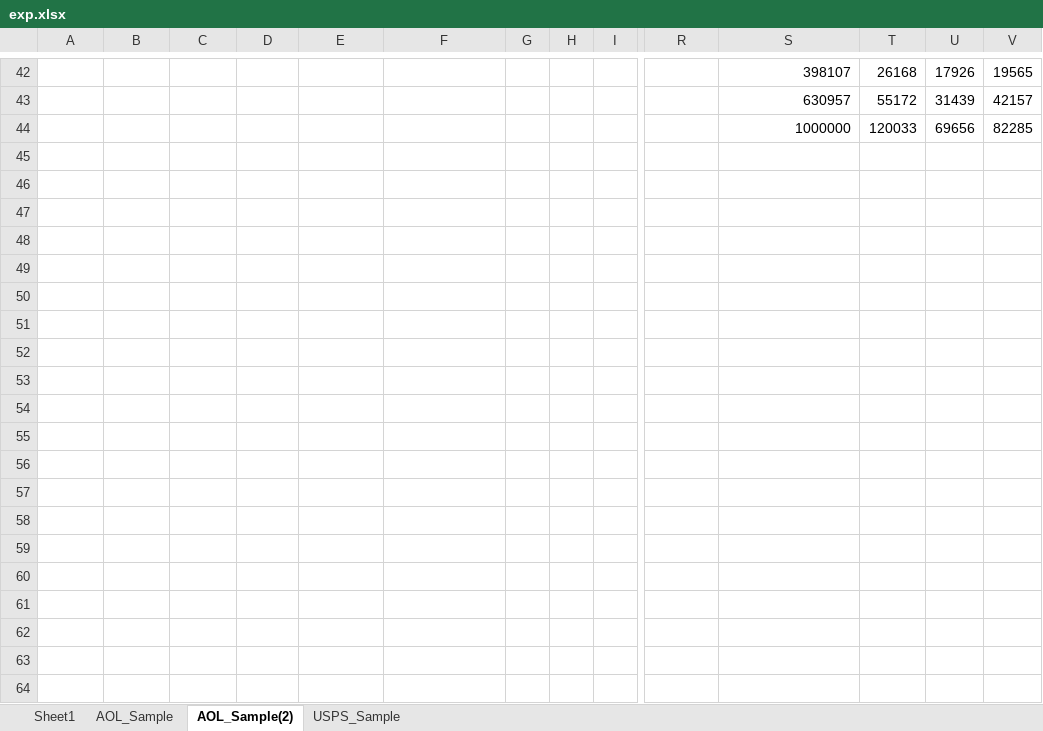
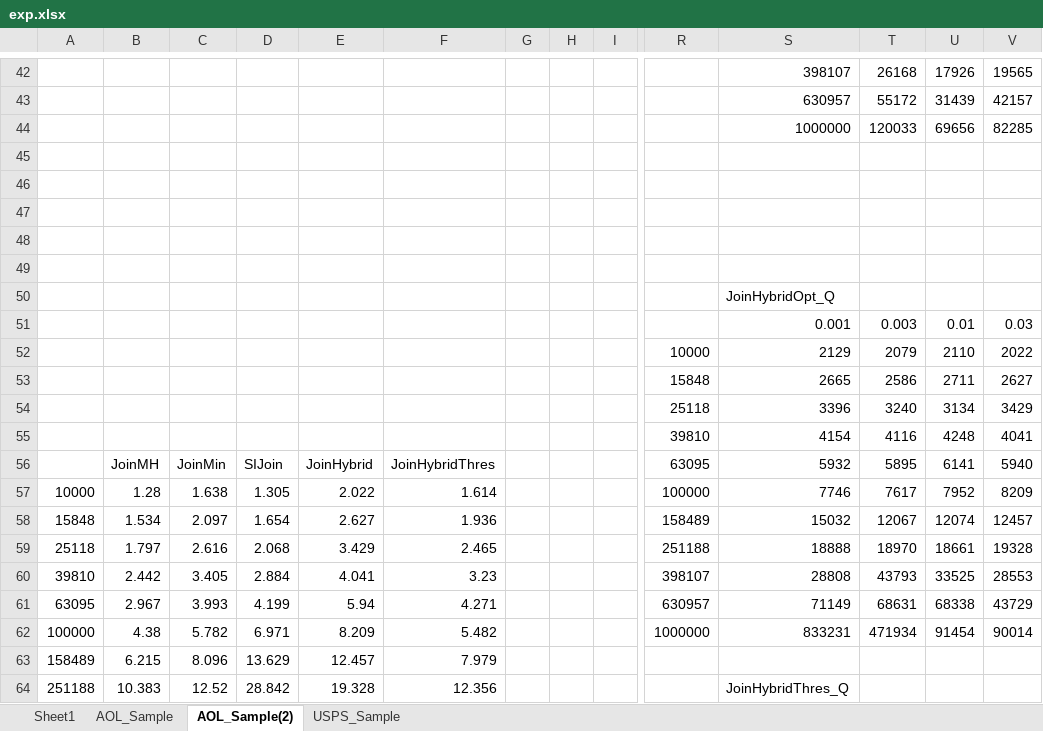
Before and after one commit to skh11720/string_synonyms-code, an Excel workbook: exp/exp.xlsx, sheet AOL_Sample(2), drawn as a sheet; only a part is shown, gaps mark what is left out; values as stored, in another font and other column widths than the file's, no borders; charts and pictures not drawn; rows hold the shown columns only; the diff covers the shown part only; the diff names each change by its address in the sheet, - before the commit and + after, or states it on an @@ line.

```diff
--- a/exp/exp.xlsx (sheet AOL_Sample(2))
+++ b/exp/exp.xlsx (sheet AOL_Sample(2))
+row 45: (empty)
+row 46: (empty)
+row 47: (empty)
+row 48: (empty)
+row 49: (empty)
+row 50:  |  |  |  |  |  |  |  |  |  | JoinHybridOpt_Q
+row 51:  |  |  |  |  |  |  |  |  |  | 0.001 | 0.003 | 0.01 | 0.03
+row 52:  |  |  |  |  |  |  |  |  | 10000 | 2129 | 2079 | 2110 | 2022
+row 53:  |  |  |  |  |  |  |  |  | 15848 | 2665 | 2586 | 2711 | 2627
+row 54:  |  |  |  |  |  |  |  |  | 25118 | 3396 | 3240 | 3134 | 3429
+row 55:  |  |  |  |  |  |  |  |  | 39810 | 4154 | 4116 | 4248 | 4041
+row 56:  | JoinMH | JoinMin | SIJoin | JoinHybrid | JoinHybridThres |  |  |  | 63095 | 5932 | 5895 | 6141 | 5940
+row 57: 10000 | 1.28 | 1.638 | 1.305 | 2.022 | 1.614 |  |  |  | 100000 | 7746 | 7617 | 7952 | 8209
+row 58: 15848 | 1.534 | 2.097 | 1.654 | 2.627 | 1.936 |  |  |  | 158489 | 15032 | 12067 | 12074 | 12457
+row 59: 25118 | 1.797 | 2.616 | 2.068 | 3.429 | 2.465 |  |  |  | 251188 | 18888 | 18970 | 18661 | 19328
+row 60: 39810 | 2.442 | 3.405 | 2.884 | 4.041 | 3.23 |  |  |  | 398107 | 28808 | 43793 | 33525 | 28553
+row 61: 63095 | 2.967 | 3.993 | 4.199 | 5.94 | 4.271 |  |  |  | 630957 | 71149 | 68631 | 68338 | 43729
+row 62: 100000 | 4.38 | 5.782 | 6.971 | 8.209 | 5.482 |  |  |  | 1000000 | 833231 | 471934 | 91454 | 90014
+row 63: 158489 | 6.215 | 8.096 | 13.629 | 12.457 | 7.979
+row 64: 251188 | 10.383 | 12.52 | 28.842 | 19.328 | 12.356 |  |  |  |  | JoinHybridThres_Q
```
Also changed, not shown: 16 added rows elsewhere in this sheet, sheet USPS_Sample, charts or pictures, 6 other files.
